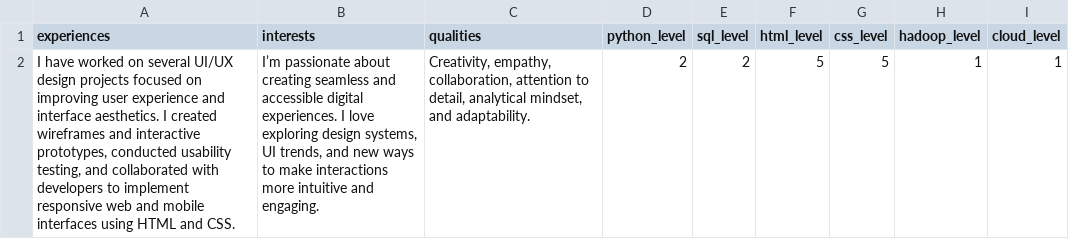
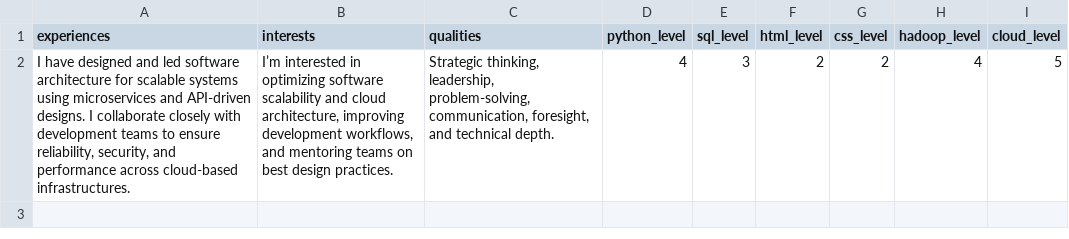
Before and after one commit to vincentmori/Project_NLP_MORIN_DOAT_MOUTON_LAMBERT_ROBERT_MAEDER_KFOURI, a CSV file: Data/User_input/11_profile.csv, drawn as a sheet; removed rows and columns are numbered as before the commit, all else as after; the diff names each change by its address in the sheet, - before the commit and + after, or states it on an @@ line.

```diff
--- a/Data/User_input/11_profile.csv
+++ b/Data/User_input/11_profile.csv
-row 2: I have worked on several UI/UX design projects focused on improving user experience and interface aesthetics. I created wireframes and interactive prototypes, conducted usability testing, and collaborated with developers to implement responsive web and mobile interfaces using HTML and CSS. | I’m passionate about creating seamless and accessible digital experiences. I love exploring design systems, UI trends, and new ways to make interactions more intuitive and engaging. | Creativity, empathy, collaboration, attention to detail, analytical mindset, and adaptability. | 2 | 2 | 5 | 5 | 1 | 1
+row 2: I have designed and led software architecture for scalable systems using microservices and API-driven designs. I collaborate closely with development teams to ensure reliability, security, and performance across cloud-based infrastructures. | I’m interested in optimizing software scalability and cloud architecture, improving development workflows, and mentoring teams on best design practices. | Strategic thinking, leadership, problem-solving, communication, foresight, and technical depth. | 4 | 3 | 2 | 2 | 4 | 5
```
Also changed, not shown: Data/User_input/9_profile.csv, 7 other files.
